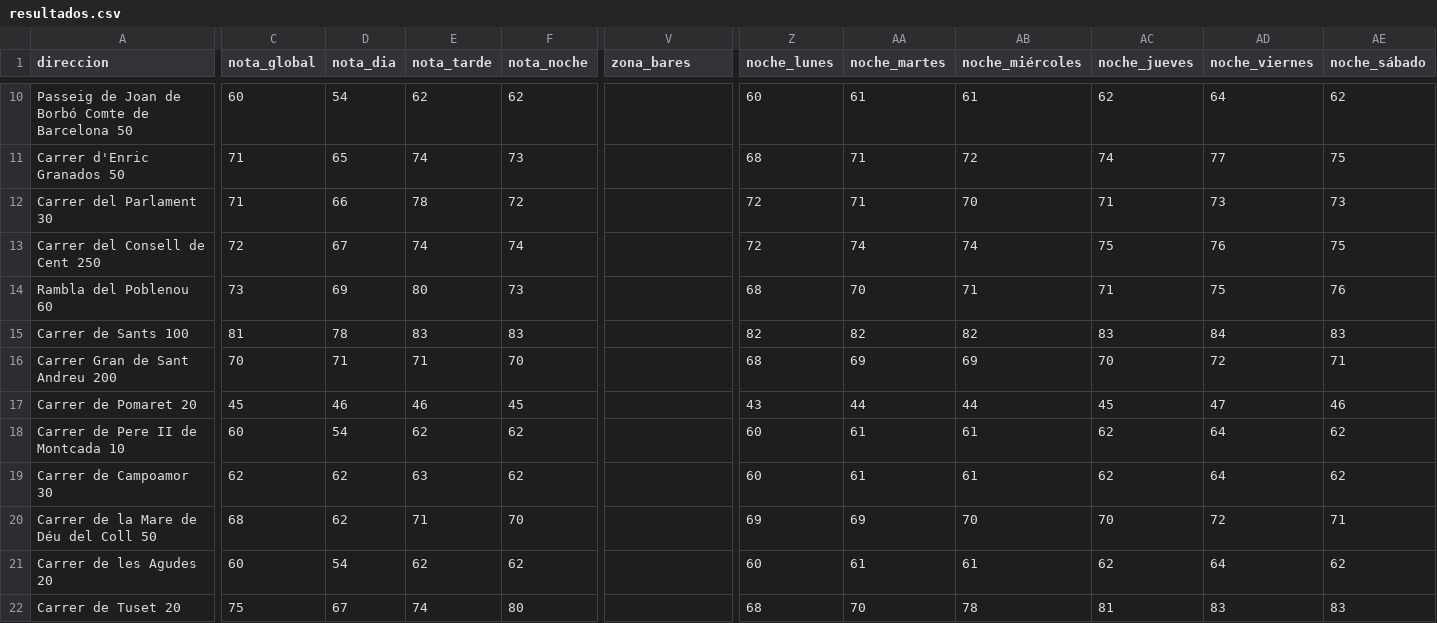
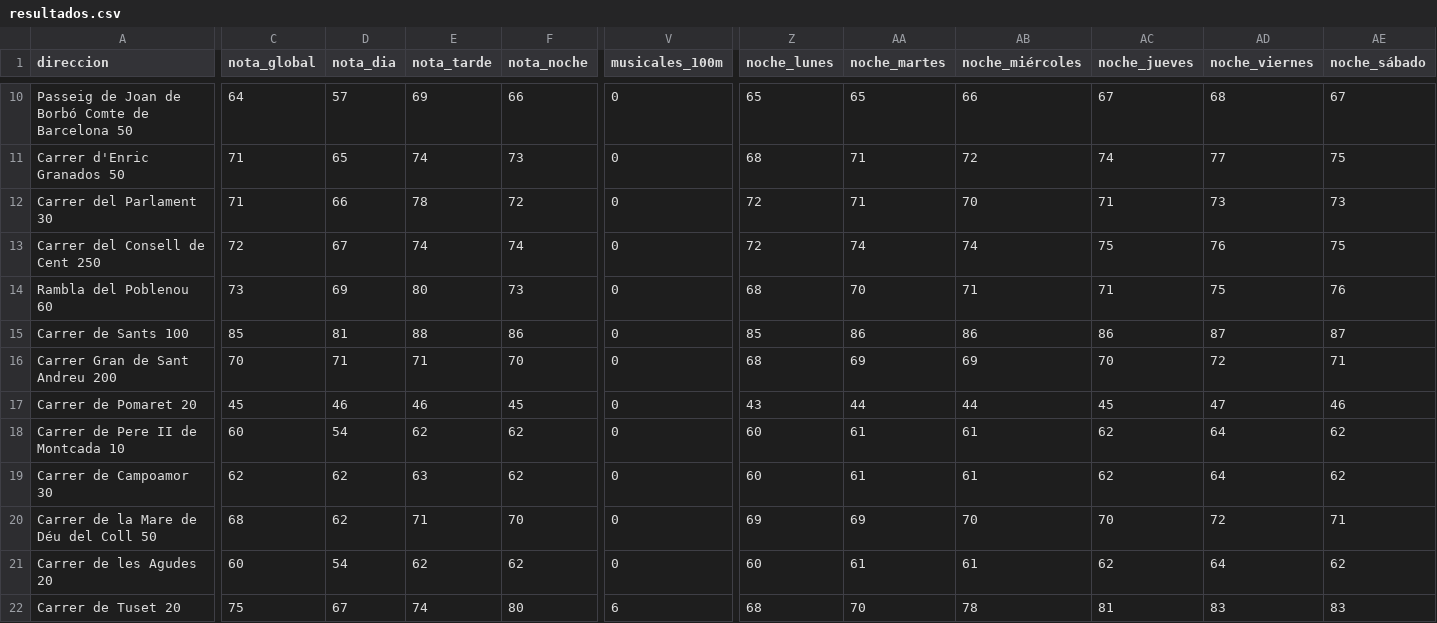
Before and after one commit to pablopiqueras85/decibHello, a CSV file: piloto/resultados.csv, drawn as a sheet; only a part is shown, gaps mark what is left out; the diff covers the shown part only; the diff names each change by its address in the sheet, - before the commit and + after, or states it on an @@ line.

```diff
--- a/piloto/resultados.csv
+++ b/piloto/resultados.csv
-V1: zona_bares
+V1: musicales_100m
-C10 (nota_global): 60
+C10 (nota_global): 64
-D10 (nota_dia): 54
+D10 (nota_dia): 57
-E10 (nota_tarde): 62
+E10 (nota_tarde): 69
-F10 (nota_noche): 62
+F10 (nota_noche): 66
-V10:V21 (musicales_100m): (empty)
+V10:V21 (musicales_100m): 0
-Z10 (noche_lunes): 60
+Z10 (noche_lunes): 65
-AA10 (noche_martes): 61
+AA10 (noche_martes): 65
-AB10 (noche_miércoles): 61
+AB10 (noche_miércoles): 66
-AC10 (noche_jueves): 62
+AC10 (noche_jueves): 67
-AD10 (noche_viernes): 64
+AD10 (noche_viernes): 68
-AE10 (noche_sábado): 62
+AE10 (noche_sábado): 67
-C15 (nota_global): 81
+C15 (nota_global): 85
-D15 (nota_dia): 78
+D15 (nota_dia): 81
-E15 (nota_tarde): 83
+E15 (nota_tarde): 88
-F15 (nota_noche): 83
+F15 (nota_noche): 86
-Z15 (noche_lunes): 82
+Z15 (noche_lunes): 85
-AA15 (noche_martes): 82
+AA15 (noche_martes): 86
-AB15 (noche_miércoles): 82
+AB15 (noche_miércoles): 86
-AC15 (noche_jueves): 83
+AC15 (noche_jueves): 86
-AD15 (noche_viernes): 84
+AD15 (noche_viernes): 87
-AE15 (noche_sábado): 83
+AE15 (noche_sábado): 87
-V22 (musicales_100m): (empty)
+V22 (musicales_100m): 6
```
Also changed, not shown: 104 edited cells elsewhere in this file, 11 other files.
